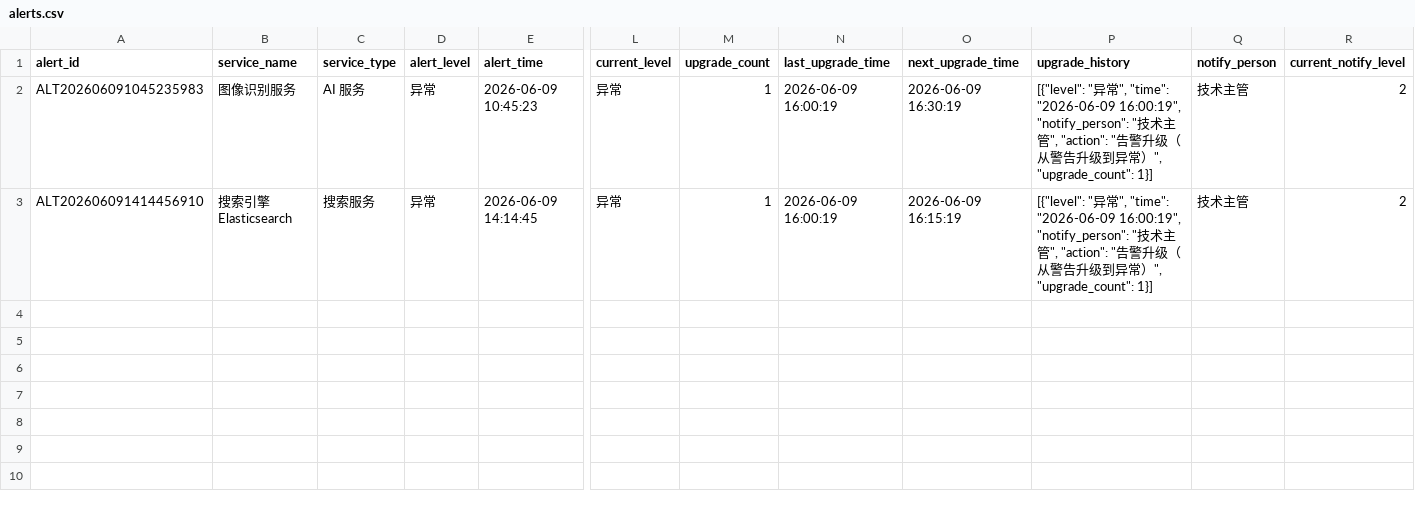
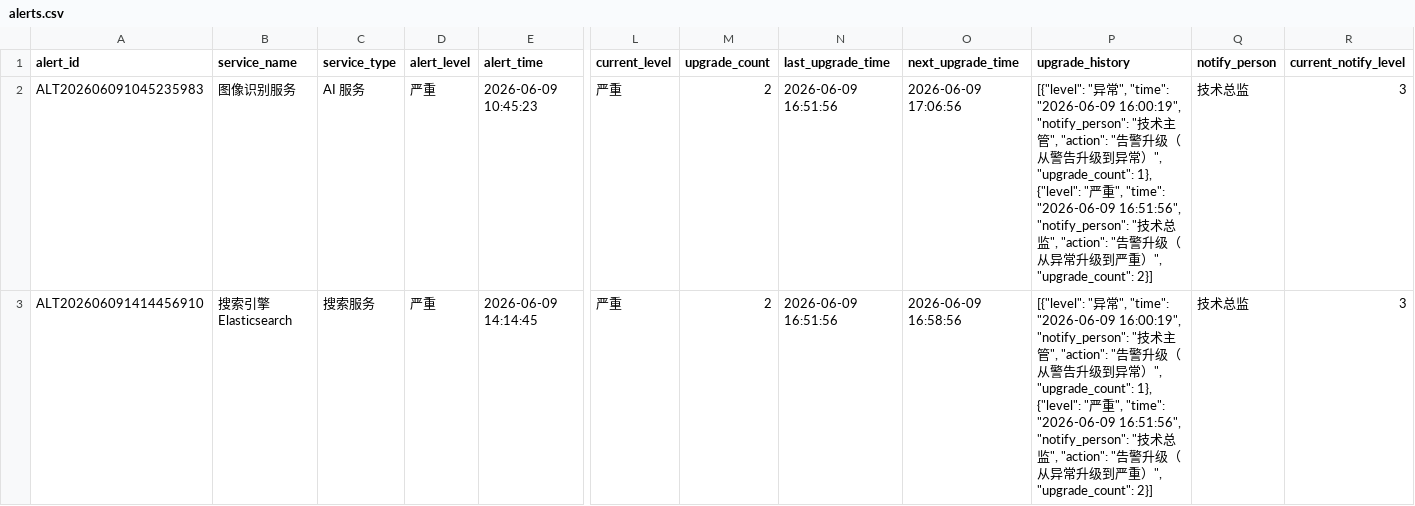
Before and after one commit to LcjGitHub/label662, a CSV file: data/alerts.csv, drawn as a sheet; only a part is shown, gaps mark what is left out; the diff names each change by its address in the sheet, - before the commit and + after, or states it on an @@ line.

```diff
--- a/data/alerts.csv
+++ b/data/alerts.csv
-D2:D3 (alert_level): 异常
+D2:D3 (alert_level): 严重
-L2:L3 (current_level): 异常
+L2:L3 (current_level): 严重
-M2:M3 (upgrade_count): 1
+M2:M3 (upgrade_count): 2
-N2:N3 (last_upgrade_time): 2026-06-09 16:00:19
+N2:N3 (last_upgrade_time): 2026-06-09 16:51:56
-O2 (next_upgrade_time): 2026-06-09 16:30:19
+O2 (next_upgrade_time): 2026-06-09 17:06:56
-P2:P3 (upgrade_history): …", "upgrade_count": 1}]
+P2:P3 (upgrade_history): …", "upgrade_count": 1}, {"level": "严重", "time": "2026-06-09 16:51:56", "notify_person": "技术总监", "action": "告警升级（从异常升级到严重）", "upgrade_count": 2}]
-Q2:Q3 (notify_person): 技术主管
+Q2:Q3 (notify_person): 技术总监
-R2:R3 (current_notify_level): 2
+R2:R3 (current_notify_level): 3
-O3 (next_upgrade_time): 2026-06-09 16:15:19
+O3 (next_upgrade_time): 2026-06-09 16:58:56
```
Also changed, not shown: data/service_status.csv, 5 other files.
